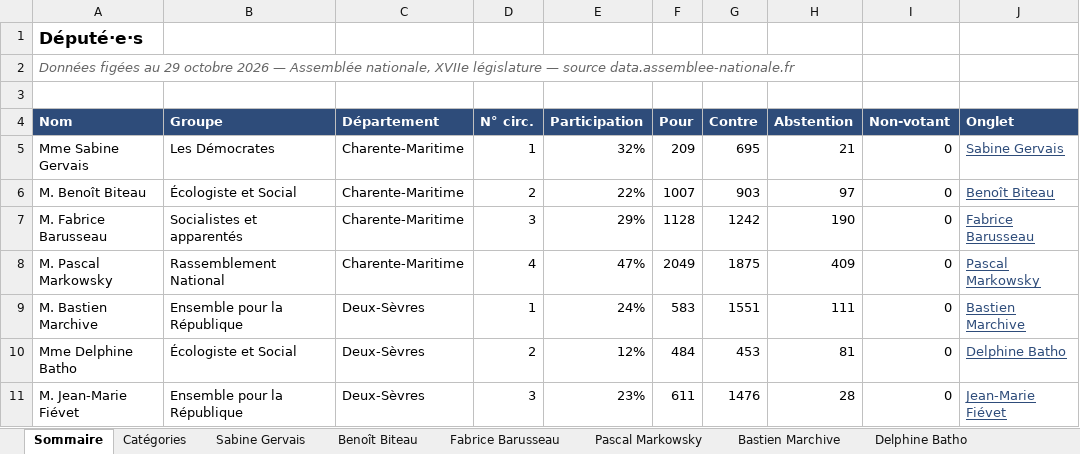
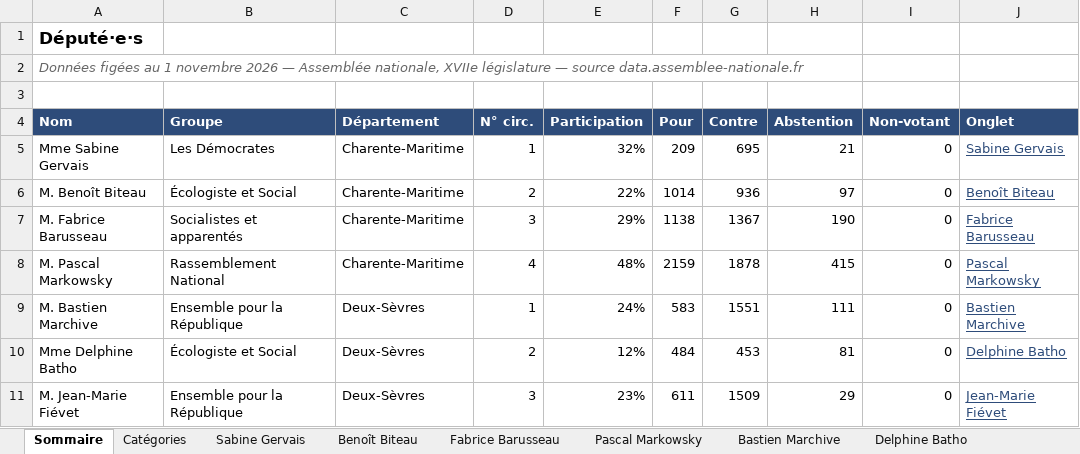
Before and after one commit to Biguhuh/votes_parlementaires, an Excel workbook: docs/index-deputes.xlsx, sheet Sommaire, drawn as a sheet; values as stored, in another font and other column widths than the file's, no borders; table styles not drawn; the diff names each change by its address in the sheet, - before the commit and + after, or states it on an @@ line.

```diff
--- a/docs/index-deputes.xlsx (sheet Sommaire)
+++ b/docs/index-deputes.xlsx (sheet Sommaire)
-A2 (Nom): …figées au 29 octobre 2026 —…
+A2 (Nom): …figées au 1 novembre 2026 —…
-F6 (Pour): 1007
+F6 (Pour): 1014
-G6 (Contre): 903
+G6 (Contre): 936
-F7 (Pour): 1128
+F7 (Pour): 1138
-G7 (Contre): 1242
+G7 (Contre): 1367
-E8 (Participation): 47%
+E8 (Participation): 48%
-F8 (Pour): 2049
+F8 (Pour): 2159
-G8 (Contre): 1875
+G8 (Contre): 1878
-H8 (Abstention): 409
+H8 (Abstention): 415
-G11 (Contre): 1476
+G11 (Contre): 1509
-H11 (Abstention): 28
+H11 (Abstention): 29
```
Also changed, not shown: sheet Pascal Markowsky, sheet Fabrice Barusseau, sheet Jean-Marie Fiévet, sheet Benoît Biteau, sheet Bastien Marchive, docs/index-senateurs.xlsx, 4 other files.
